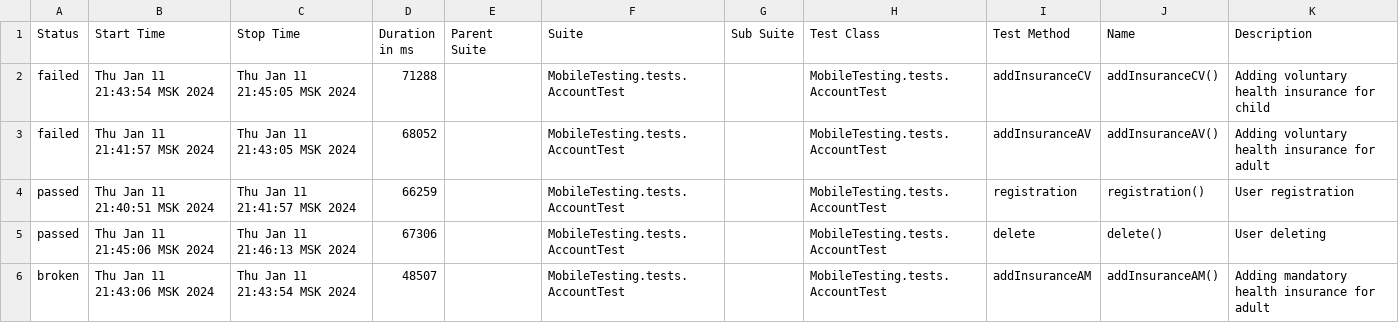
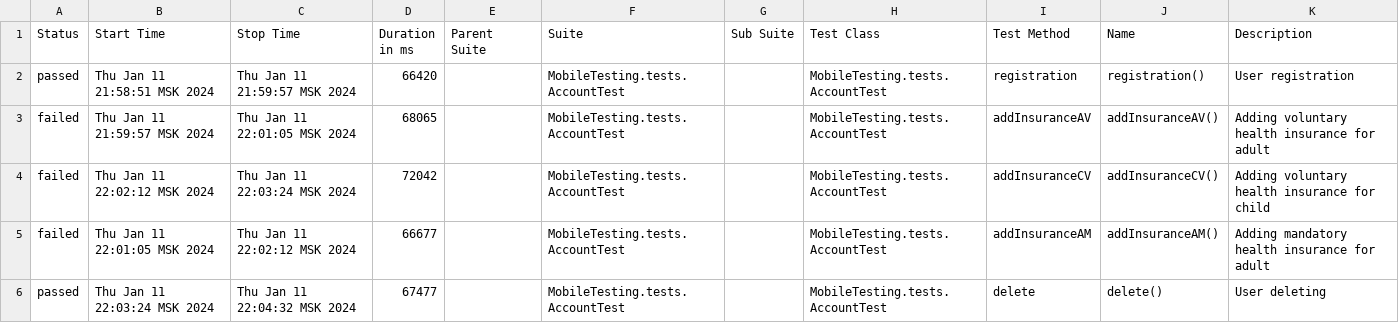
Before and after one commit to devops-ot/allure, a CSV file: data/suites.csv, drawn as a sheet.

```diff
--- a/data/suites.csv
+++ b/data/suites.csv
@@ -1,6 +1,6 @@
 "Status","Start Time","Stop Time","Duration in ms","Parent Suite","Suite","Sub Suite","Test Class","Test Method","Name","Description"
-"failed","Thu Jan 11 21:43:54 MSK 2024","Thu Jan 11 21:45:05 MSK 2024","71288","","MobileTesting.tests.AccountTest","","MobileTesting.tests.AccountTest","addInsuranceCV","addInsuranceCV()","Adding voluntary health insurance for child"
-"failed","Thu Jan 11 21:41:57 MSK 2024","Thu Jan 11 21:43:05 MSK 2024","68052","","MobileTesting.tests.AccountTest","","MobileTesting.tests.AccountTest","addInsuranceAV","addInsuranceAV()","Adding voluntary health insurance for adult"
-"passed","Thu Jan 11 21:40:51 MSK 2024","Thu Jan 11 21:41:57 MSK 2024","66259","","MobileTesting.tests.AccountTest","","MobileTesting.tests.AccountTest","registration","registration()","User registration"
-"passed","Thu Jan 11 21:45:06 MSK 2024","Thu Jan 11 21:46:13 MSK 2024","67306","","MobileTesting.tests.AccountTest","","MobileTesting.tests.AccountTest","delete","delete()","User deleting"
-"broken","Thu Jan 11 21:43:06 MSK 2024","Thu Jan 11 21:43:54 MSK 2024","48507","","MobileTesting.tests.AccountTest","","MobileTesting.tests.AccountTest","addInsuranceAM","addInsuranceAM()","Adding mandatory health insurance for adult"
+"passed","Thu Jan 11 21:58:51 MSK 2024","Thu Jan 11 21:59:57 MSK 2024","66420","","MobileTesting.tests.AccountTest","","MobileTesting.tests.AccountTest","registration","registration()","User registration"
+"failed","Thu Jan 11 21:59:57 MSK 2024","Thu Jan 11 22:01:05 MSK 2024","68065","","MobileTesting.tests.AccountTest","","MobileTesting.tests.AccountTest","addInsuranceAV","addInsuranceAV()","Adding voluntary health insurance for adult"
+"failed","Thu Jan 11 22:02:12 MSK 2024","Thu Jan 11 22:03:24 MSK 2024","72042","","MobileTesting.tests.AccountTest","","MobileTesting.tests.AccountTest","addInsuranceCV","addInsuranceCV()","Adding voluntary health insurance for child"
+"failed","Thu Jan 11 22:01:05 MSK 2024","Thu Jan 11 22:02:12 MSK 2024","66677","","MobileTesting.tests.AccountTest","","MobileTesting.tests.AccountTest","addInsuranceAM","addInsuranceAM()","Adding mandatory health insurance for adult"
+"passed","Thu Jan 11 22:03:24 MSK 2024","Thu Jan 11 22:04:32 MSK 2024","67477","","MobileTesting.tests.AccountTest","","MobileTesting.tests.AccountTest","delete","delete()","User deleting"
```
Also changed, not shown: 27 other files.
